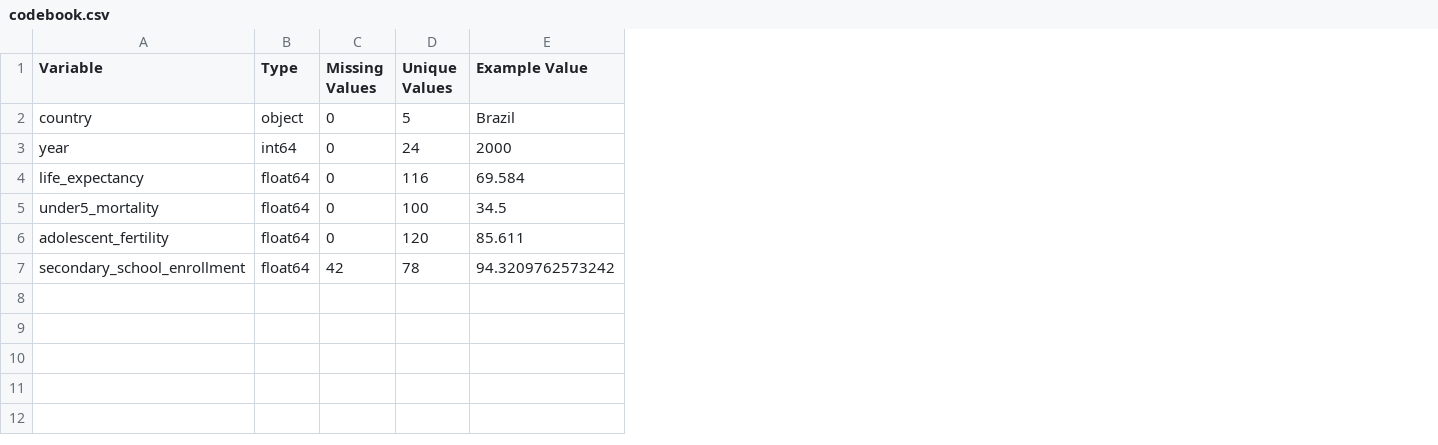
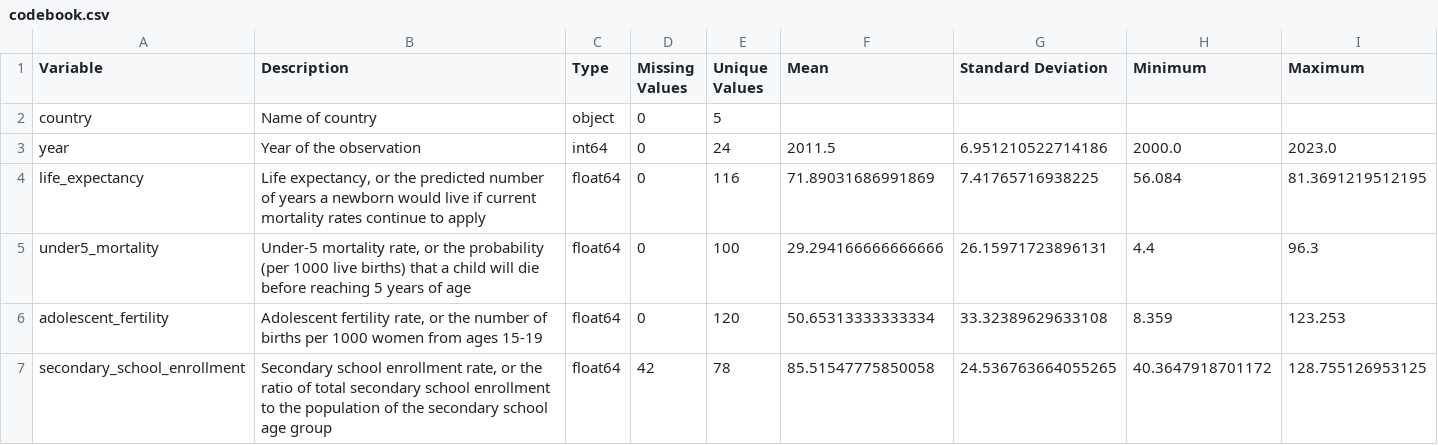
Before and after one commit to a1an-na/QTM350_Final_Project, a CSV file: documentation/codebook.csv, drawn as a sheet; removed rows and columns are numbered as before the commit, all else as after; the diff names each change by its address in the sheet, - before the commit and + after, or states it on an @@ line.

Commit message:
Codebook edits.

```diff
--- a/documentation/codebook.csv
+++ b/documentation/codebook.csv
+column B (Description), rows 2-7: Name of country | Year of the observation | Life expectancy, or the predicted number of years a newborn would live if current mortality rates continue to apply | Under-5 mortality rate, or the probability (per 1000 live births) that a child will die before reaching 5 years of age | Adolescent fertility rate, or the number of births per 1000 women from ages 15-19 | Secondary school enrollment rate, or the ratio of total secondary school enrollment to the population of the secondary school age group
-column E (Example Value), rows 2-7: Brazil | 2000 | 69.584 | 34.5 | 85.611 | 94.3209762573242
+column F (Mean), rows 3-7: 2011.5 | 71.89031686991869 | 29.294166666666666 | 50.65313333333334 | 85.51547775850058
+column G (Standard Deviation), rows 3-7: 6.951210522714186 | 7.41765716938225 | 26.15971723896131 | 33.32389629633108 | 24.536763664055265
+column H (Minimum), rows 3-7: 2000.0 | 56.084 | 4.4 | 8.359 | 40.3647918701172
+column I (Maximum), rows 3-7: 2023.0 | 81.3691219512195 | 96.3 | 123.253 | 128.755126953125
```
Also changed, not shown: 1 other file.
